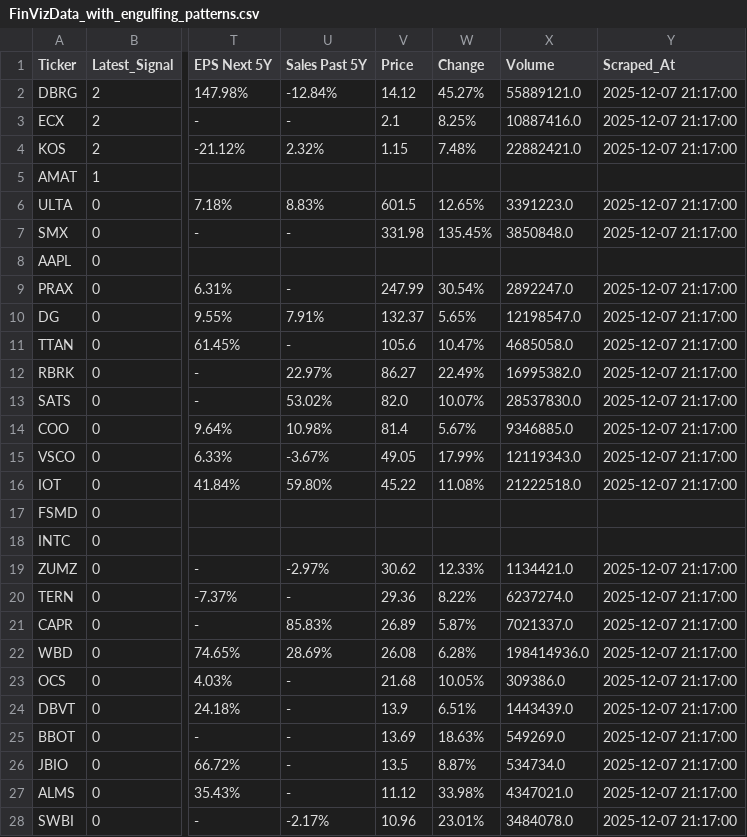
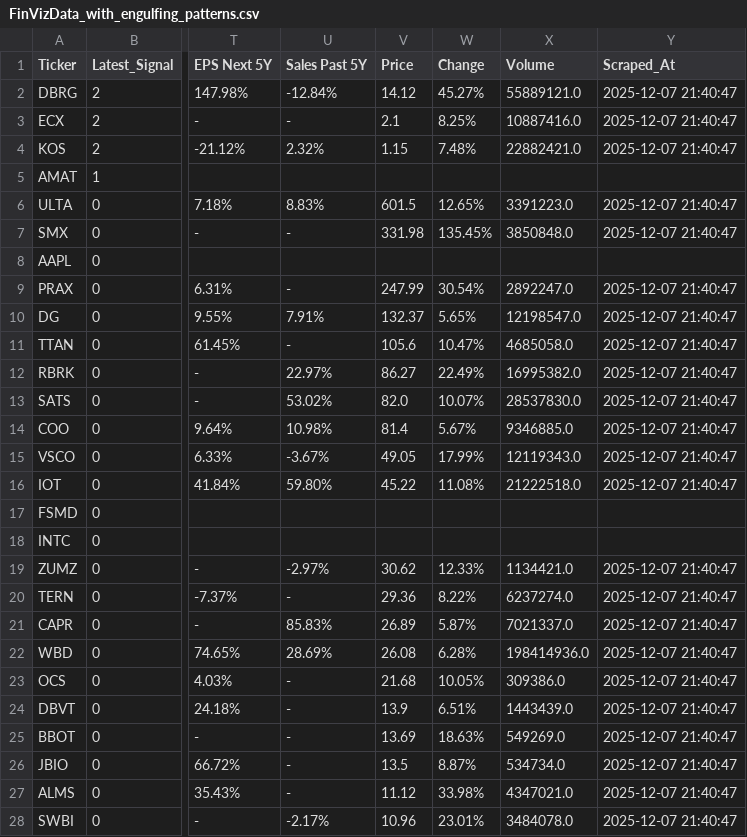
Before and after one commit to jp3tty/daily_fin, a CSV file: saved_data/FinVizData_with_engulfing_patterns.csv, drawn as a sheet; only a part is shown, gaps mark what is left out; the diff covers the shown part only; the diff names each change by its address in the sheet, - before the commit and + after, or states it on an @@ line.

```diff
--- a/saved_data/FinVizData_with_engulfing_patterns.csv
+++ b/saved_data/FinVizData_with_engulfing_patterns.csv
-Y2:Y4 (Scraped_At): 2025-12-07 21:17:00
+Y2:Y4 (Scraped_At): 2025-12-07 21:40:47
-Y6:Y7 (Scraped_At): 2025-12-07 21:17:00
+Y6:Y7 (Scraped_At): 2025-12-07 21:40:47
-Y9:Y16 (Scraped_At): 2025-12-07 21:17:00
+Y9:Y16 (Scraped_At): 2025-12-07 21:40:47
-Y19:Y28 (Scraped_At): 2025-12-07 21:17:00
+Y19:Y28 (Scraped_At): 2025-12-07 21:40:47
```
Also changed, not shown: 6 edited cells elsewhere in this file, saved_data/FinVizData.csv, saved_data/FinVizData_with_momentum_indicators.csv.
